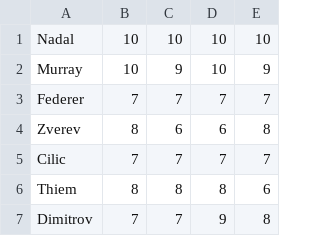
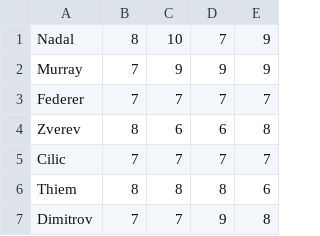
Before and after one commit to KasparWijermans/Tennis, a CSV file: Map1.csv, drawn as a sheet; only a part is shown.

```diff
--- a/Map1.csv
+++ b/Map1.csv
@@ -1,3 +1,3 @@
-Nadal;10;10;10;10
-Murray;10;9;10;9
+Nadal;8;10;7;9
+Murray;7;9;9;9
 Federer;7;7;7;7
```
Also changed, not shown: 3 other files.
